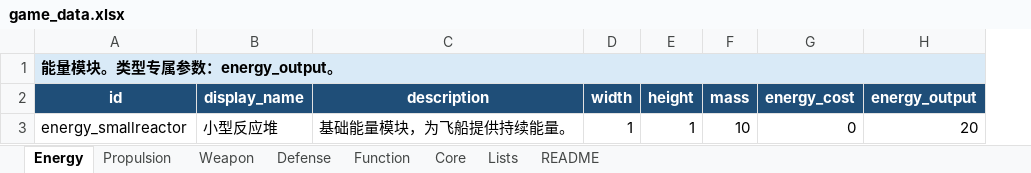
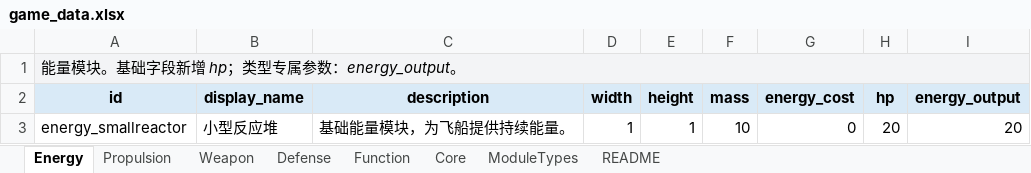
Before and after one commit to lqc19891229/AdvanceFour, an Excel workbook: tools/data_import/source/game_data.xlsx, sheet Energy, drawn as a sheet; values as stored, in another font and other column widths than the file's, no borders; 2 other sheets too large or unreadable and not compared; addresses are those after the commit; the diff names each change by its address in the sheet, - before the commit and + after, or states it on an @@ line.

Commit message:
data: add hp column to module source workbook

```diff
--- a/tools/data_import/source/game_data.xlsx (sheet Energy)
+++ b/tools/data_import/source/game_data.xlsx (sheet Energy)
-sheet tab: Lists
+sheet tab: ModuleTypes
+column H (hp), row 3: 20
-A1 (id): 能量模块。类型专属参数：energy_output。
+A1 (id): 能量模块。基础字段新增 hp；类型专属参数：energy_output。
-A1:G1 fill: #D9EAF7
+A1:G1 fill: #F3F4F6
@@ A1 bold: on → off, italic: off → on @@
-I1 fill: #D9EAF7
+I1 fill: #F3F4F6
@@ A2:G2 fill: #1F4E78 → #D9EAF7, text colour: #FFFFFF → black @@
@@ I2 fill: #1F4E78 → #D9EAF7, text colour: #FFFFFF → black @@
```
Also changed, not shown: sheet Defense, sheet Function, sheet Core, sheet README, sheet ModuleTypes.
